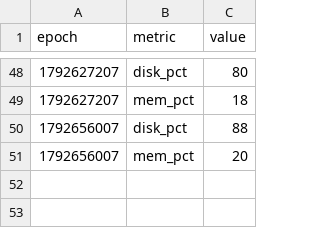
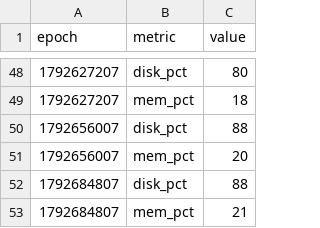
Before and after one commit to eliott-monad/monad, a CSV file: logs/metrics-oraclebox1.csv, drawn as a sheet; only a part is shown, gaps mark what is left out.

```diff
--- a/logs/metrics-oraclebox1.csv
+++ b/logs/metrics-oraclebox1.csv
@@ -51 +51,3 @@ epoch,metric,value
 1792656007,mem_pct,20
+1792684807,disk_pct,88
+1792684807,mem_pct,21
```
Also changed, not shown: 1 other file.
